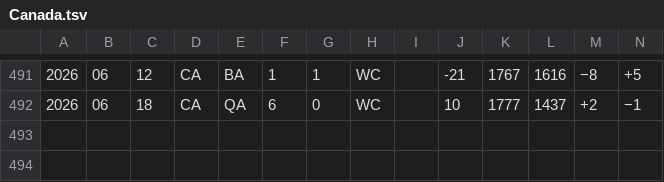
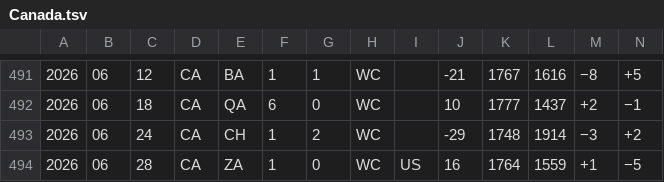
Before and after one commit to rikfish163-rgb/worldcup-predicter, a TSV file: wc_analysis/data/elo_cache/Canada.tsv, drawn as a sheet; only a part is shown, gaps mark what is left out; rows hold the shown columns only; the diff names each change by its address in the sheet, - before the commit and + after, or states it on an @@ line.

```diff
--- a/wc_analysis/data/elo_cache/Canada.tsv
+++ b/wc_analysis/data/elo_cache/Canada.tsv
+row 493: 2026 | 06 | 24 | CA | CH | 1 | 2 | WC |  | -29 | 1748 | 1914 | −3 | +2
+row 494: 2026 | 06 | 28 | CA | ZA | 1 | 0 | WC | US | 16 | 1764 | 1559 | +1 | −5
```
Also changed, not shown: wc_analysis/data/elo_cache/Curacao.tsv, wc_analysis/data/elo_cache/Czechia.tsv, 25 other files.
